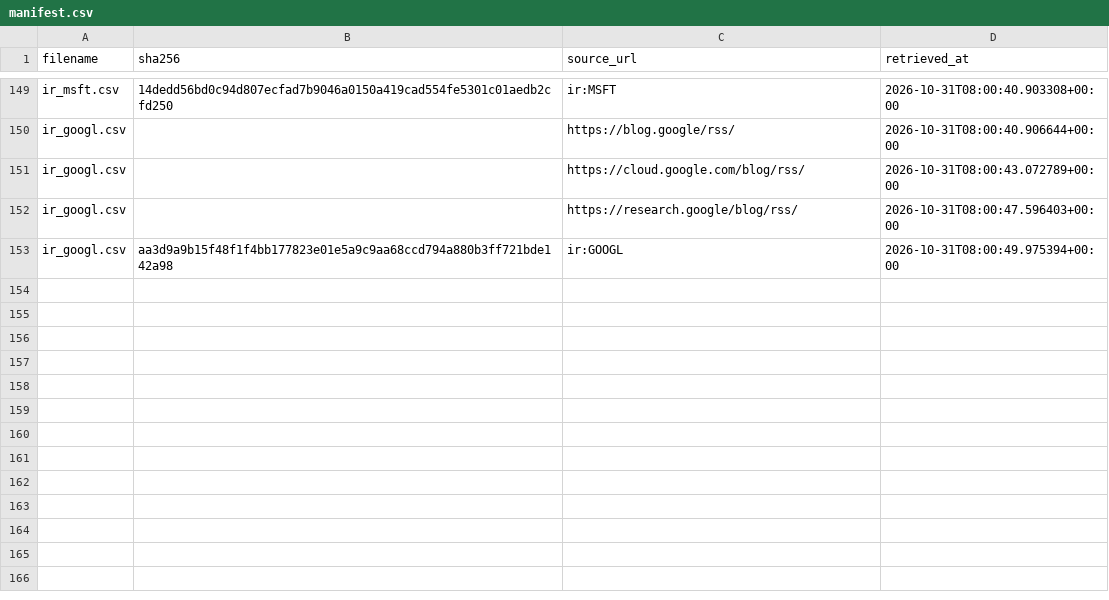
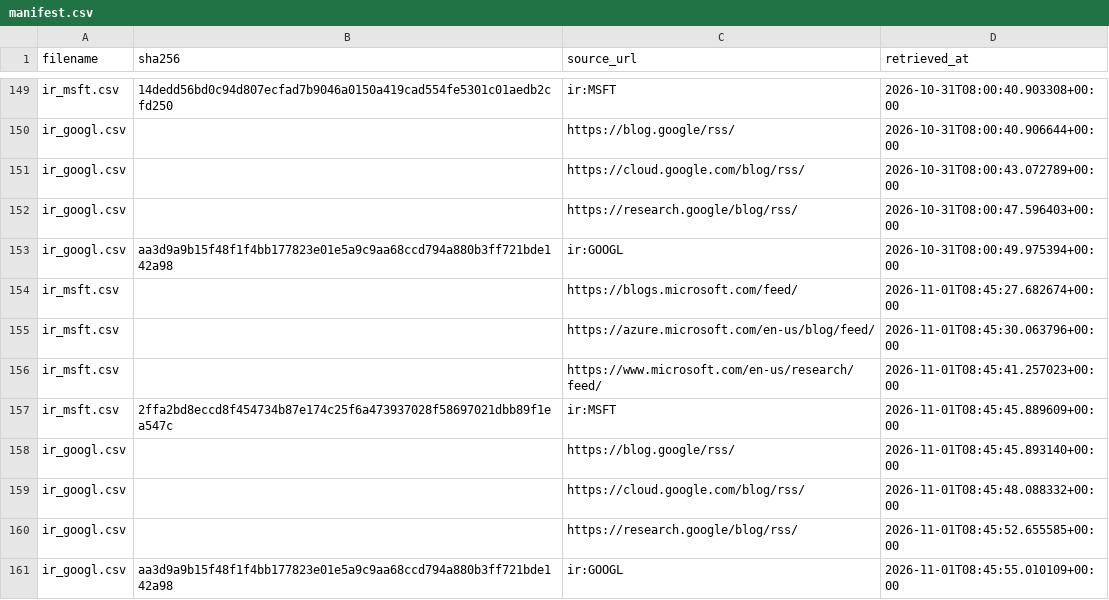
Before and after one commit to tienspz/AICOR, a CSV file: data/raw/ir/manifest.csv, drawn as a sheet; only a part is shown, gaps mark what is left out.

```diff
--- a/data/raw/ir/manifest.csv
+++ b/data/raw/ir/manifest.csv
@@ -153 +153,9 @@ ir_googl.csv,,https://research.google/blog/rss/,2026-10-31T08:00:47.596403+00:00
 ir_googl.csv,aa3d9a9b15f48f1f4bb177823e01e5a9c9aa68ccd794a880b3ff721bde142a98,ir:GOOGL,2026-10-31T08:00:49.975394+00:00
+ir_msft.csv,,https://blogs.microsoft.com/feed/,2026-11-01T08:45:27.682674+00:00
+ir_msft.csv,,https://azure.microsoft.com/en-us/blog/feed/,2026-11-01T08:45:30.063796+00:00
+ir_msft.csv,,https://www.microsoft.com/en-us/research/feed/,2026-11-01T08:45:41.257023+00:00
+ir_msft.csv,2ffa2bd8eccd8f454734b87e174c25f6a473937028f58697021dbb89f1ea547c,ir:MSFT,2026-11-01T08:45:45.889609+00:00
+ir_googl.csv,,https://blog.google/rss/,2026-11-01T08:45:45.893140+00:00
+ir_googl.csv,,https://cloud.google.com/blog/rss/,2026-11-01T08:45:48.088332+00:00
+ir_googl.csv,,https://research.google/blog/rss/,2026-11-01T08:45:52.655585+00:00
+ir_googl.csv,aa3d9a9b15f48f1f4bb177823e01e5a9c9aa68ccd794a880b3ff721bde142a98,ir:GOOGL,2026-11-01T08:45:55.010109+00:00
```
Also changed, not shown: data/processed/ai_products.csv, data/raw/ir/ir_msft.csv, 1 other file.
